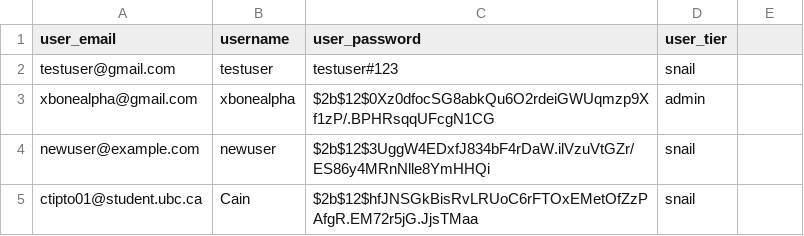
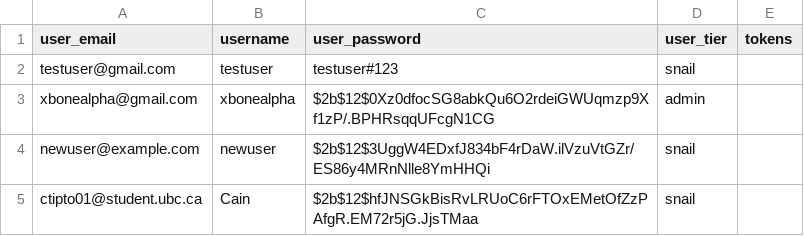
Before and after one commit to EldonT123/BS_Reviews, a CSV file: database/users/user_information.csv, drawn as a sheet; the diff names each change by its address in the sheet, - before the commit and + after, or states it on an @@ line.

```diff
--- a/database/users/user_information.csv
+++ b/database/users/user_information.csv
-E1: (empty)
+E1: tokens
```
Also changed, not shown: 13 other files.
